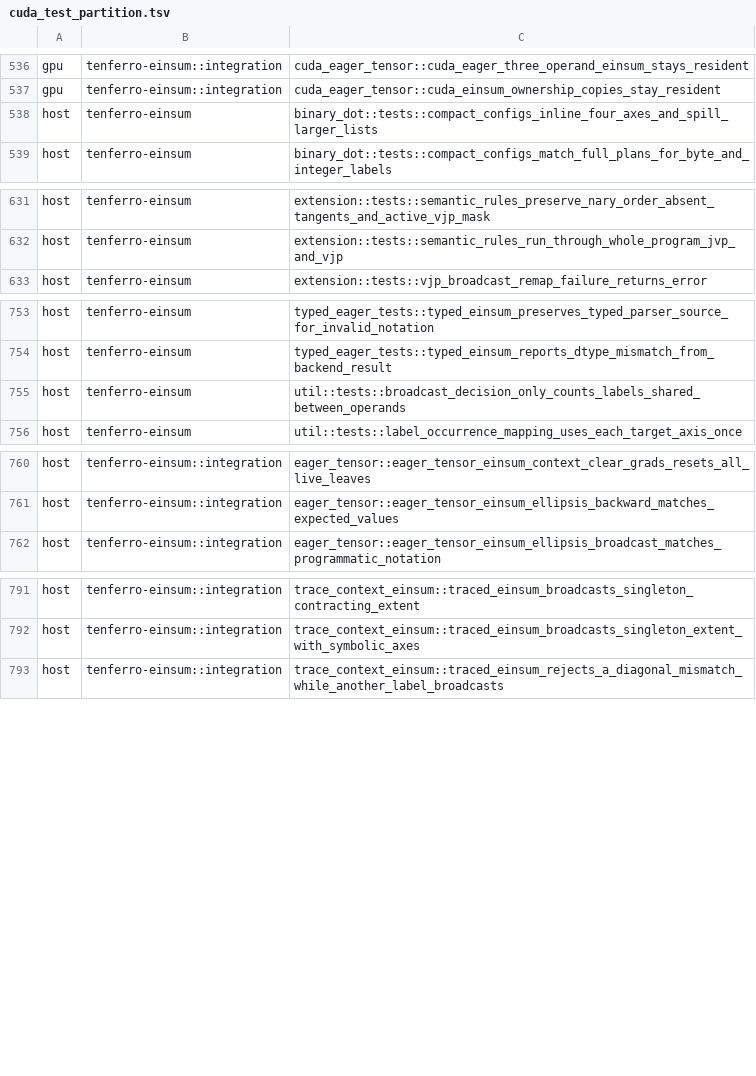
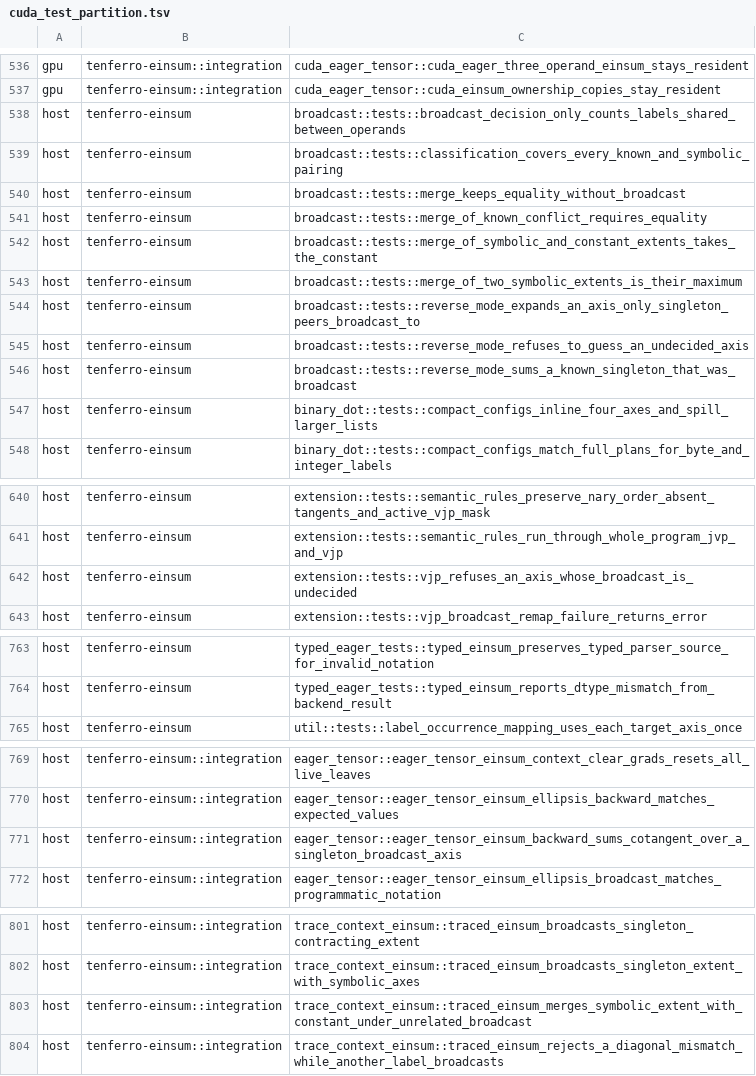
Before and after one commit to tensor4all/tenferro-rs, a TSV file: scripts/ci/cuda_test_partition.tsv, drawn as a sheet; only a part is shown, gaps mark what is left out; removed rows and columns are numbered as before the commit, all else as after; the diff names each change by its address in the sheet, - before the commit and + after, or states it on an @@ line.

```diff
--- a/scripts/ci/cuda_test_partition.tsv
+++ b/scripts/ci/cuda_test_partition.tsv
+row 538: host | tenferro-einsum | broadcast::tests::broadcast_decision_only_counts_labels_shared_between_operands
+row 539: host | tenferro-einsum | broadcast::tests::classification_covers_every_known_and_symbolic_pairing
+row 540: host | tenferro-einsum | broadcast::tests::merge_keeps_equality_without_broadcast
+row 541: host | tenferro-einsum | broadcast::tests::merge_of_known_conflict_requires_equality
+row 542: host | tenferro-einsum | broadcast::tests::merge_of_symbolic_and_constant_extents_takes_the_constant
+row 543: host | tenferro-einsum | broadcast::tests::merge_of_two_symbolic_extents_is_their_maximum
+row 544: host | tenferro-einsum | broadcast::tests::reverse_mode_expands_an_axis_only_singleton_peers_broadcast_to
+row 545: host | tenferro-einsum | broadcast::tests::reverse_mode_refuses_to_guess_an_undecided_axis
+row 546: host | tenferro-einsum | broadcast::tests::reverse_mode_sums_a_known_singleton_that_was_broadcast
+row 642: host | tenferro-einsum | extension::tests::vjp_refuses_an_axis_whose_broadcast_is_undecided
-row 755: host | tenferro-einsum | util::tests::broadcast_decision_only_counts_labels_shared_between_operands
+row 771: host | tenferro-einsum::integration | eager_tensor::eager_tensor_einsum_backward_sums_cotangent_over_a_singleton_broadcast_axis
+row 803: host | tenferro-einsum::integration | trace_context_einsum::traced_einsum_merges_symbolic_extent_with_constant_under_unrelated_broadcast
```
Also changed, not shown: 10 other files.
